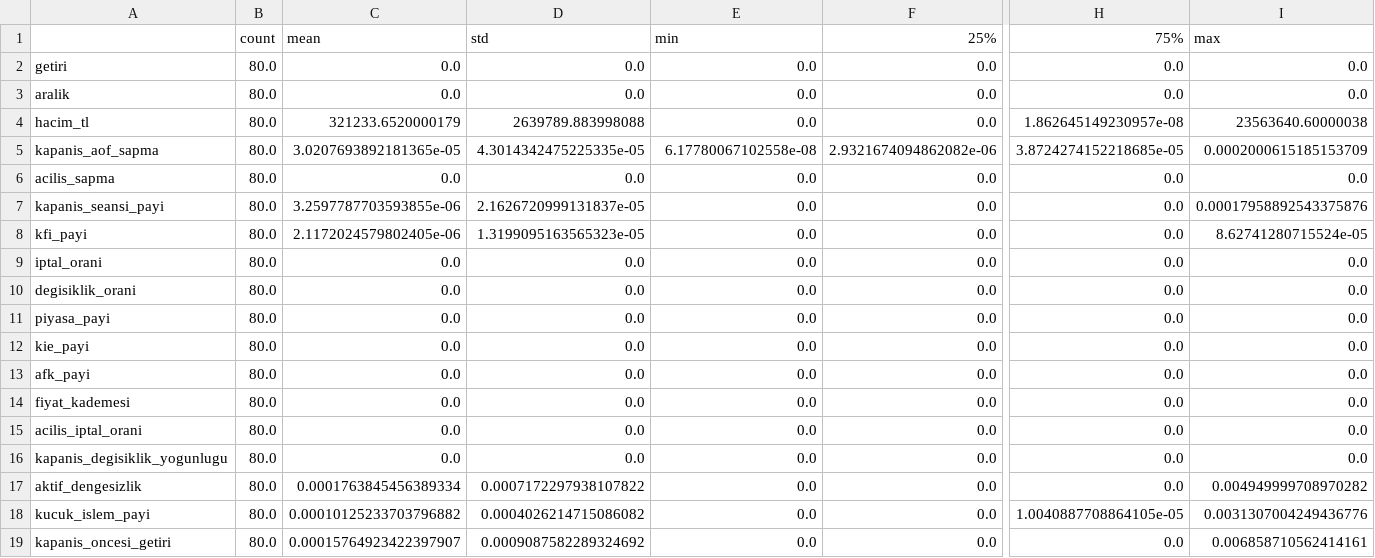
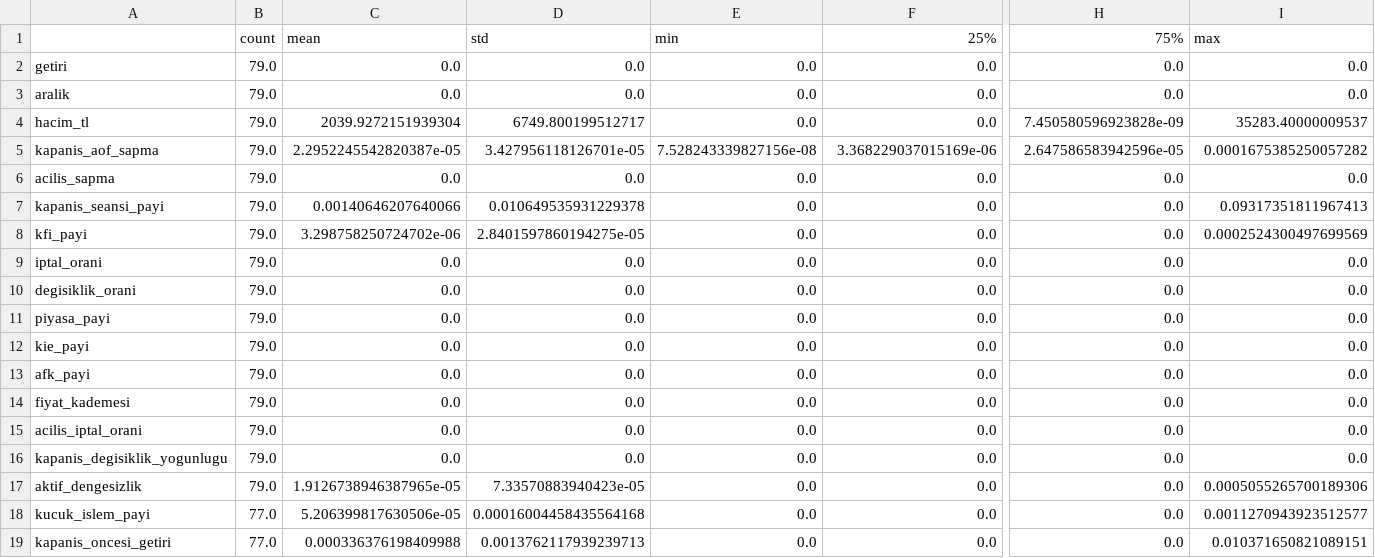
Before and after one commit to ResulCan-KESKIN/bist-esitleme-motoru, a CSV file: veri/gunici-dogrulama/2025-03/tespit/sentetik/motor_veri_ozellik_farki.csv, drawn as a sheet; only a part is shown, gaps mark what is left out; the diff covers the shown part only; the diff names each change by its address in the sheet, - before the commit and + after, or states it on an @@ line.

```diff
--- a/veri/gunici-dogrulama/2025-03/tespit/sentetik/motor_veri_ozellik_farki.csv
+++ b/veri/gunici-dogrulama/2025-03/tespit/sentetik/motor_veri_ozellik_farki.csv
-B2:B17: 80.0
+B2:B17: 79.0
-C4: 321233.6520000179
+C4: 2039.9272151939304
-D4: 2639789.883998088
+D4: 6749.800199512717
-H4: 1.862645149230957e-08
+H4: 7.450580596923828e-09
-I4: 23563640.60000038
+I4: 35283.40000009537
-C5: 3.0207693892181365e-05
+C5: 2.2952245542820387e-05
-D5: 4.3014342475225335e-05
+D5: 3.427956118126701e-05
-E5: 6.17780067102558e-08
+E5: 7.528243339827156e-08
-F5: 2.9321674094862082e-06
+F5: 3.368229037015169e-06
-H5: 3.8724274152218685e-05
+H5: 2.647586583942596e-05
-I5: 0.0002000615185153709
+I5: 0.0001675385250057282
-C7: 3.2597787703593855e-06
+C7: 0.00140646207640066
-D7: 2.1626720999131837e-05
+D7: 0.010649535931229378
-I7: 0.00017958892543375876
+I7: 0.09317351811967413
-C8: 2.1172024579802405e-06
+C8: 3.298758250724702e-06
-D8: 1.3199095163565323e-05
+D8: 2.8401597860194275e-05
-I8: 8.62741280715524e-05
+I8: 0.0002524300497699569
-C17: 0.0001763845456389334
+C17: 1.9126738946387965e-05
-D17: 0.0007172297938107822
+D17: 7.33570883940423e-05
-I17: 0.004949999708970282
+I17: 0.0005055265700189306
-B18:B19: 80.0
+B18:B19: 77.0
-C18: 0.00010125233703796882
+C18: 5.206399817630506e-05
-D18: 0.0004026214715086082
+D18: 0.00016004458435564168
-H18: 1.0040887708864105e-05
+H18: 0.0
-I18: 0.0031307004249436776
+I18: 0.0011270943923512577
-C19: 0.00015764923422397907
+C19: 0.000336376198409988
-D19: 0.0009087582289324692
+D19: 0.0013762117939239713
-I19: 0.006858710562414161
+I19: 0.010371650821089151
```
Also changed, not shown: 3 added rows and 7 edited cells elsewhere in this file, veri/gunici-dogrulama/2025-03/tespit/pencere/denetimli_ozellik_onemi.csv, veri/gunici-dogrulama/2025-03/tespit/pencere_olcek_0.3/denetimli_ozellik_onemi.csv, 21 other files.
